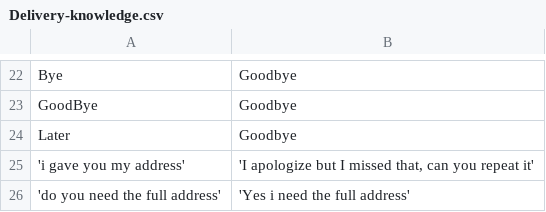
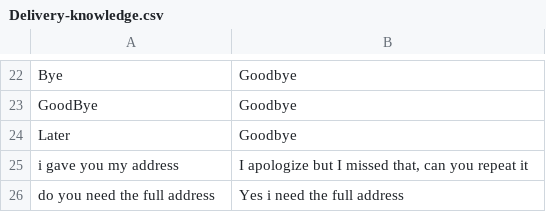
Before and after one commit to an1604/Deceptify, a CSV file: app/Server/LLM/prompts/Delivery-knowledge.csv, drawn as a sheet; only a part is shown, gaps mark what is left out.

Commit message:
updated delivery and hospital knowledge

```diff
--- a/app/Server/LLM/prompts/Delivery-knowledge.csv
+++ b/app/Server/LLM/prompts/Delivery-knowledge.csv
@@ -24,3 +24,3 @@
 "Later";"Goodbye"
-'i gave you my address';'I apologize but I missed that, can you repeat it'
-'do you need the full address';'Yes i need the full address'
+"i gave you my address";"I apologize but I missed that, can you repeat it"
+"do you need the full address";"Yes i need the full address"
```
Also changed, not shown: app/Server/LLM/prompts/Hospital-knowledge.csv.
